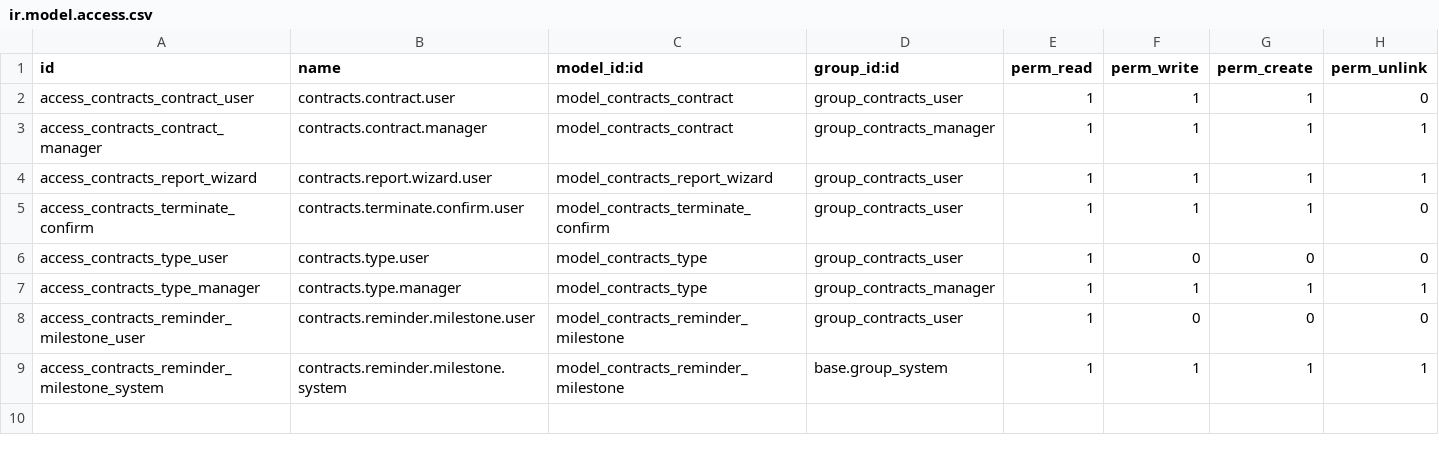
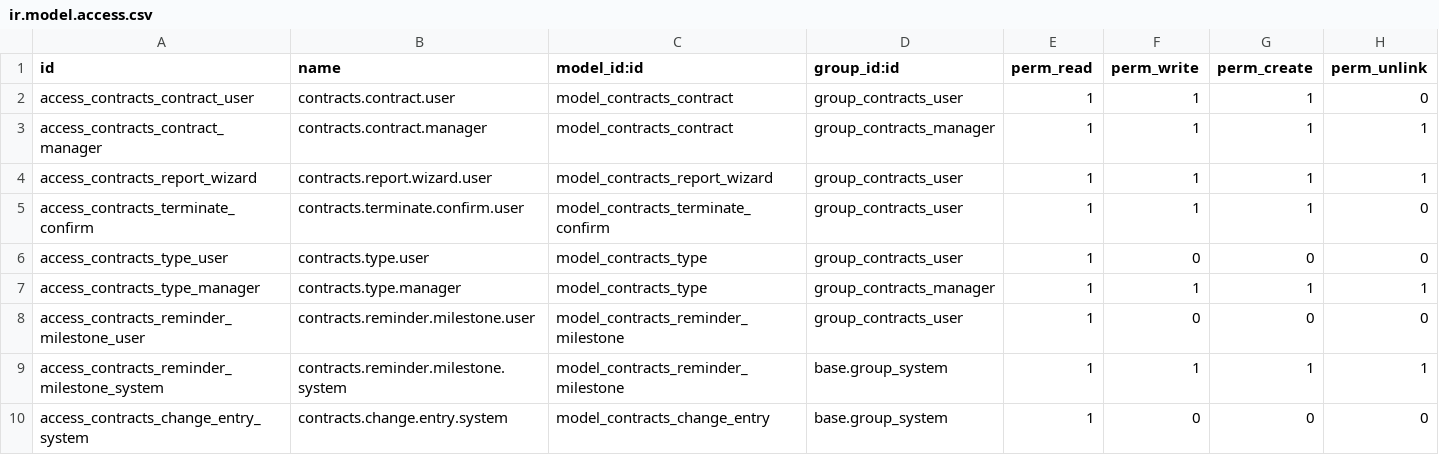
Before and after one commit to prateek-ikrux/odoo, a CSV file: custom_addons/contracts/security/ir.model.access.csv, drawn as a sheet; the diff names each change by its address in the sheet, - before the commit and + after, or states it on an @@ line.

Commit message:
feat: Implement daily change summary for contracts
- Updated version to 19.0.1.16.0 in the manifest.
- Added a scheduled action to send a daily summary email of contract changes at 23:30 IST.
- Created a new mail template for the daily change summary, consolidating notifications for created, updated, and deleted contracts.
- Refactored change notification logic to queue changes for end-of-day email instead of sending individual emails.
- Introduced a new model `contracts.change.entry` to manage queued changes.
- Updated configuration settings to allow users to set the time for the daily summary email.
- Adjusted views to reflect the new summary settings and provide user-friendly descriptions.
- Cleaned up stale scheduled actions and parameters from previous versions.

```diff
--- a/custom_addons/contracts/security/ir.model.access.csv
+++ b/custom_addons/contracts/security/ir.model.access.csv
+row 10: access_contracts_change_entry_system | contracts.change.entry.system | model_contracts_change_entry | base.group_system | 1 | 0 | 0 | 0
```
Also changed, not shown: 9 other files.
